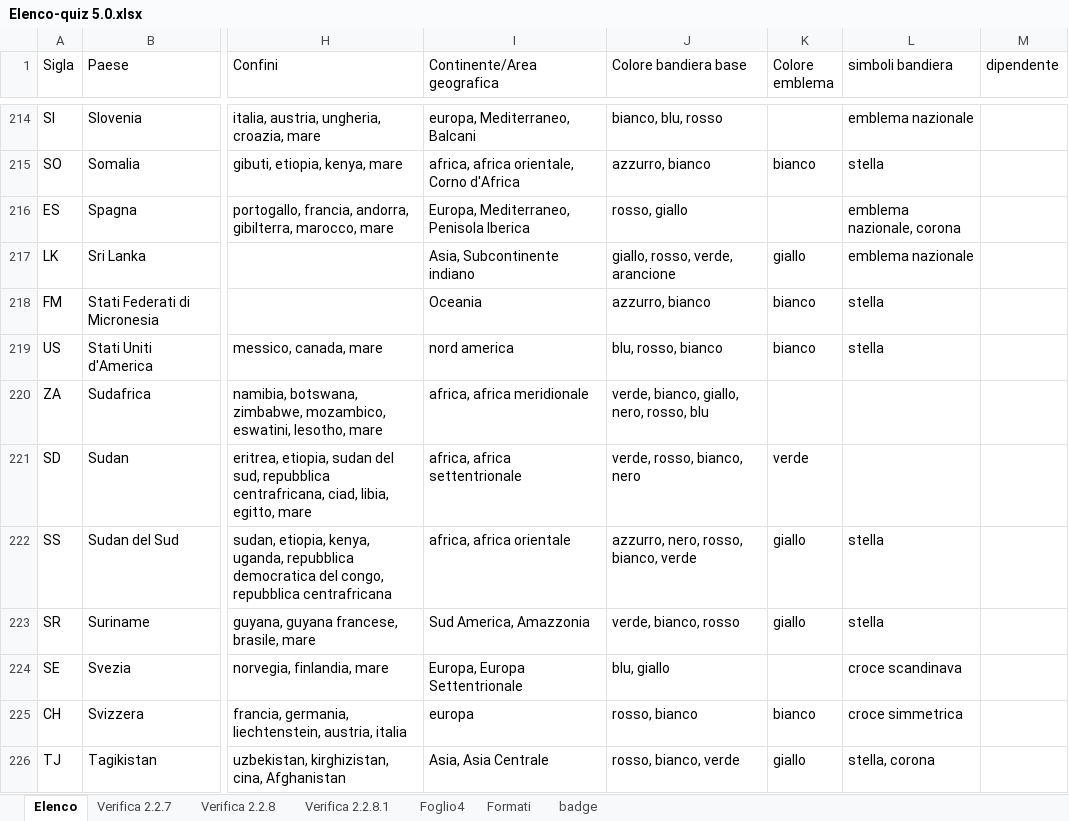
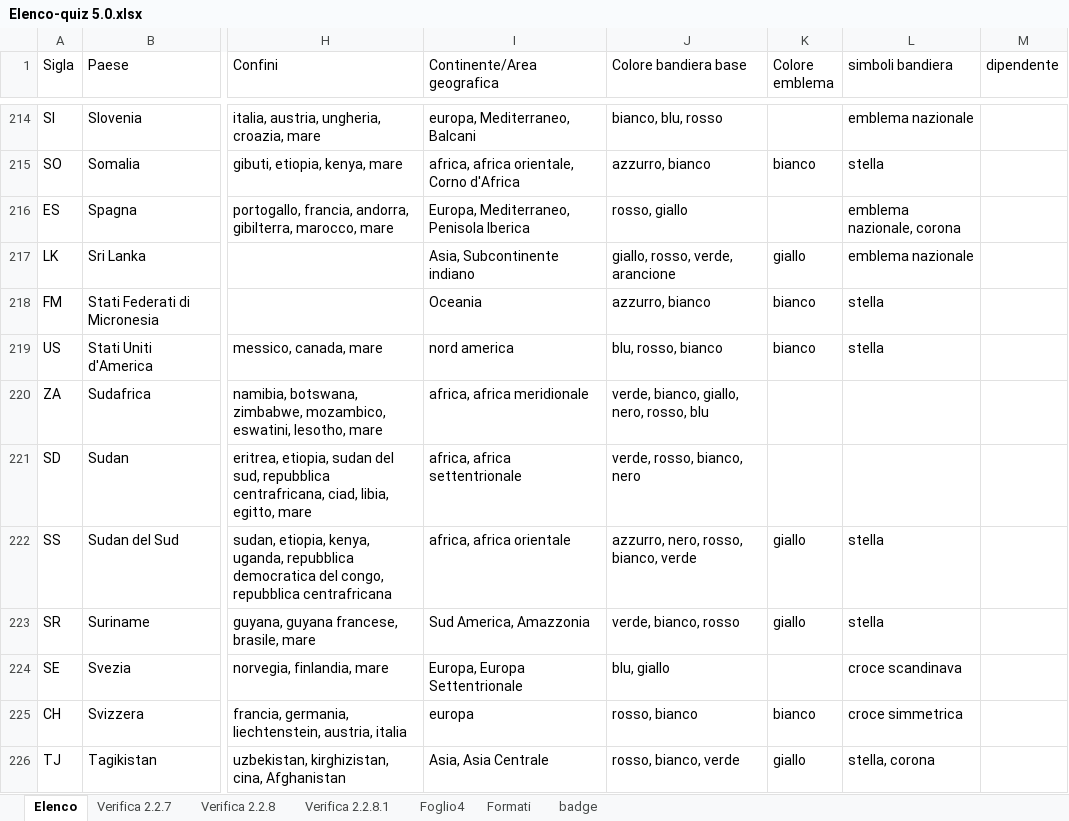
Before and after one commit to Kripsnark/QuizGeograficoDefinitivo, an Excel workbook: Elenco-quiz 5.0.xlsx, sheet Elenco, drawn as a sheet; only a part is shown, gaps mark what is left out; values as stored, in another font and other column widths than the file's, no borders; charts and pictures and table styles not drawn; the diff covers the shown part only; the diff names each change by its address in the sheet, - before the commit and + after, or states it on an @@ line.

```diff
--- a/Elenco-quiz 5.0.xlsx (sheet Elenco)
+++ b/Elenco-quiz 5.0.xlsx (sheet Elenco)
-K221 (Colore emblema): verde
+K221 (Colore emblema): (empty)
```
Also changed, not shown: 15 edited cells elsewhere in this sheet, sheet badge, 7 other files.
